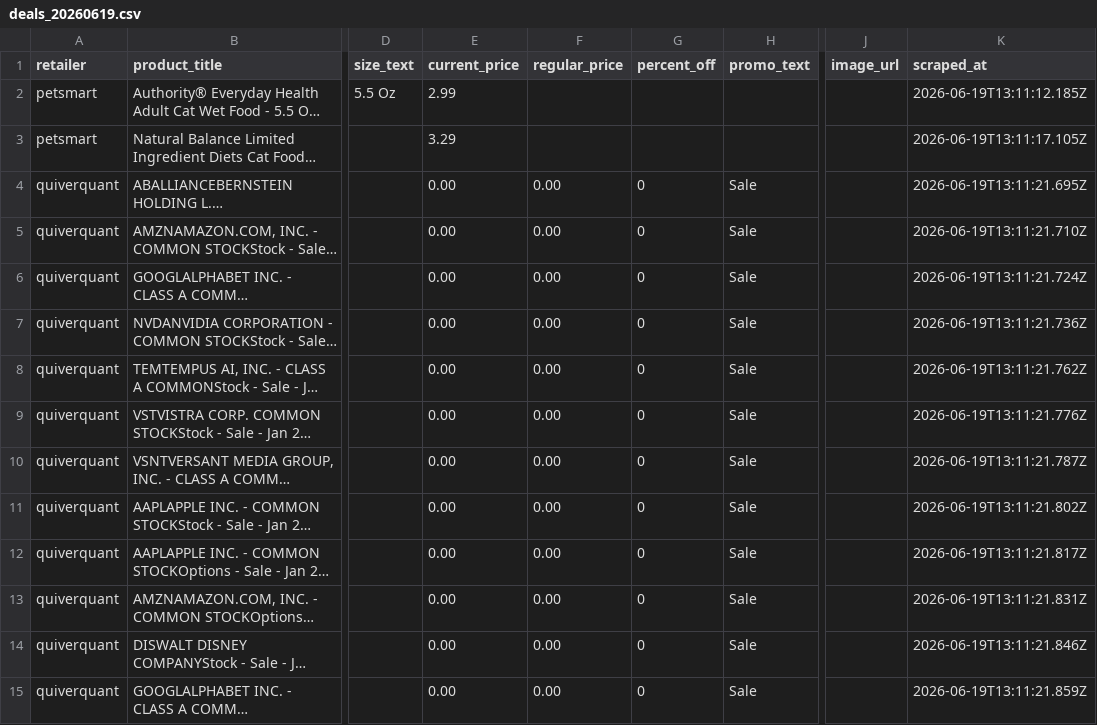
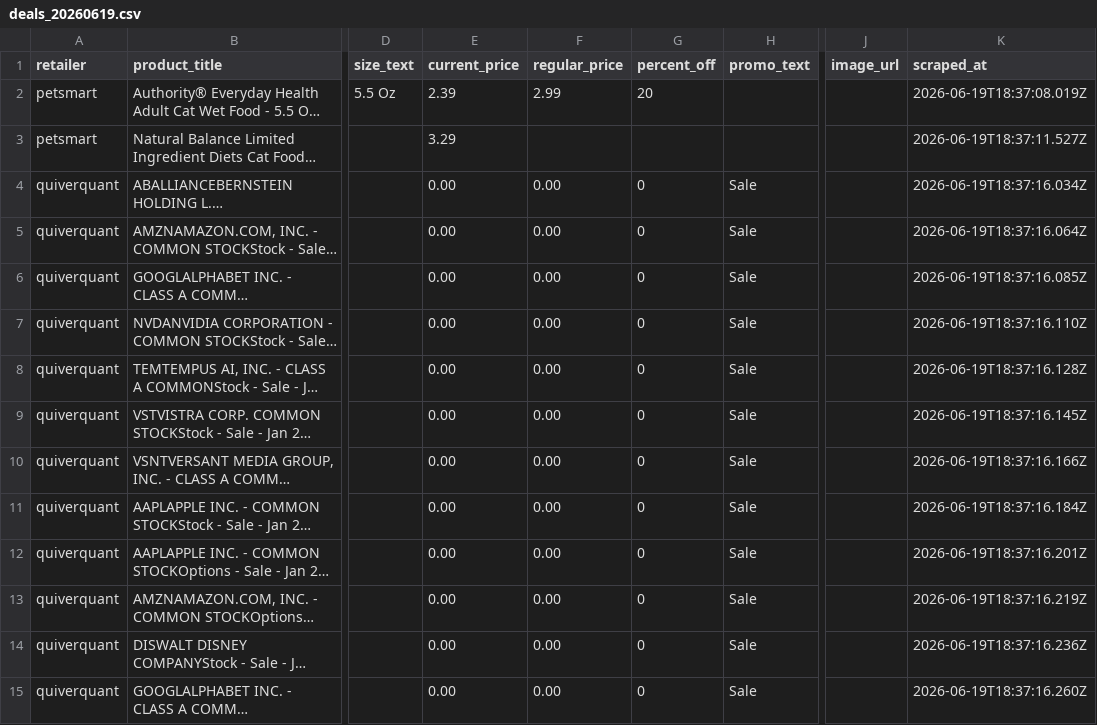
Before and after one commit to liyone/PriceWatch, a CSV file: data/deals_20260619.csv, drawn as a sheet; only a part is shown, gaps mark what is left out; long unchanged cells end in …; the diff covers the shown part only; the diff names each change by its address in the sheet, - before the commit and + after, or states it on an @@ line.

```diff
--- a/data/deals_20260619.csv
+++ b/data/deals_20260619.csv
-E2 (current_price): 2.99
+E2 (current_price): 2.39
-F2 (regular_price): (empty)
+F2 (regular_price): 2.99
-G2 (percent_off): (empty)
+G2 (percent_off): 20
-K2 (scraped_at): 2026-06-19T13:11:12.185Z
+K2 (scraped_at): 2026-06-19T18:37:08.019Z
-K3 (scraped_at): 2026-06-19T13:11:17.105Z
+K3 (scraped_at): 2026-06-19T18:37:11.527Z
-K4 (scraped_at): 2026-06-19T13:11:21.695Z
+K4 (scraped_at): 2026-06-19T18:37:16.034Z
-K5 (scraped_at): 2026-06-19T13:11:21.710Z
+K5 (scraped_at): 2026-06-19T18:37:16.064Z
-K6 (scraped_at): 2026-06-19T13:11:21.724Z
+K6 (scraped_at): 2026-06-19T18:37:16.085Z
-K7 (scraped_at): 2026-06-19T13:11:21.736Z
+K7 (scraped_at): 2026-06-19T18:37:16.110Z
-K8 (scraped_at): 2026-06-19T13:11:21.762Z
+K8 (scraped_at): 2026-06-19T18:37:16.128Z
-K9 (scraped_at): 2026-06-19T13:11:21.776Z
+K9 (scraped_at): 2026-06-19T18:37:16.145Z
-K10 (scraped_at): 2026-06-19T13:11:21.787Z
+K10 (scraped_at): 2026-06-19T18:37:16.166Z
-K11 (scraped_at): 2026-06-19T13:11:21.802Z
+K11 (scraped_at): 2026-06-19T18:37:16.184Z
-K12 (scraped_at): 2026-06-19T13:11:21.817Z
+K12 (scraped_at): 2026-06-19T18:37:16.201Z
-K13 (scraped_at): 2026-06-19T13:11:21.831Z
+K13 (scraped_at): 2026-06-19T18:37:16.219Z
-K14 (scraped_at): 2026-06-19T13:11:21.846Z
+K14 (scraped_at): 2026-06-19T18:37:16.236Z
-K15 (scraped_at): 2026-06-19T13:11:21.859Z
+K15 (scraped_at): 2026-06-19T18:37:16.260Z
```
Also changed, not shown: 168 edited cells elsewhere in this file.
